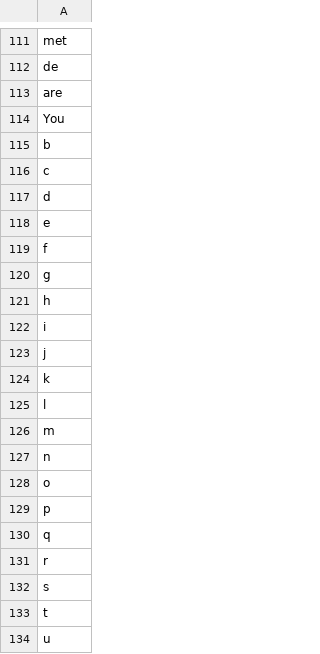
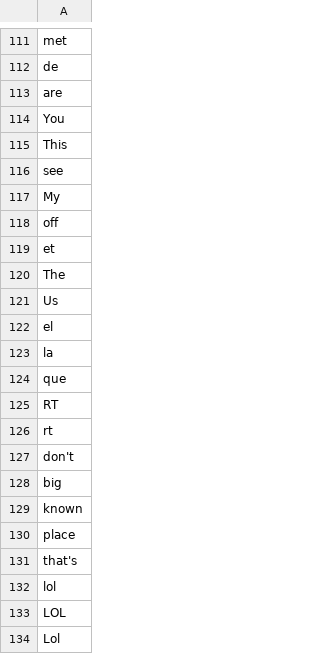
Before and after one commit to amandakievet/swell, a CSV file: app/assets/exclusions.csv, drawn as a sheet; only a part is shown, gaps mark what is left out; the shorter side is filled out with more unchanged rows; the diff covers the shown part only.

```diff
--- a/app/assets/exclusions.csv
+++ b/app/assets/exclusions.csv
@@ -114 +114,21 @@ are
 You
+This
+see
+My
+off
+et
+The
+Us
+el
+la
+que
+RT
+rt
+don't
+big
+known
+place
+that's
+lol
+LOL
+Lol
```
Also changed, not shown: 12 added rows and 1 edited cell elsewhere in this file, 1 other file.
